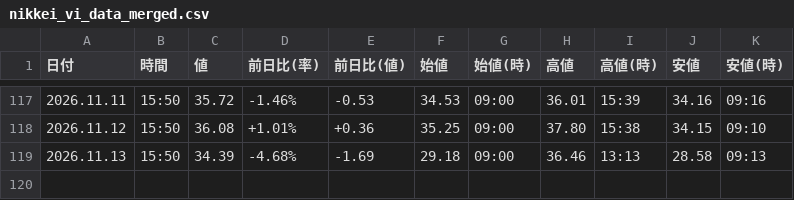
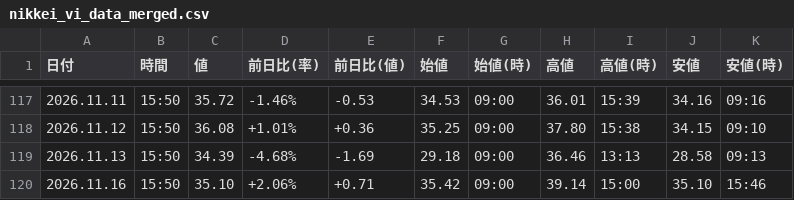
Before and after one commit to sasakijobs-rgb/kabutan-volume-scraper, a CSV file: output/nikkei_vi_data_merged.csv, drawn as a sheet; only a part is shown, gaps mark what is left out.

```diff
--- a/output/nikkei_vi_data_merged.csv
+++ b/output/nikkei_vi_data_merged.csv
@@ -119 +119,2 @@
 2026.11.13,15:50,34.39,-4.68%,-1.69,29.18,09:00,36.46,13:13,28.58,09:13
+2026.11.16,15:50,35.10,+2.06%,+0.71,35.42,09:00,39.14,15:00,35.10,15:46
```
Also changed, not shown: output/last_data20.csv, output/nikkei_avg_data.csv, 4 other files.
